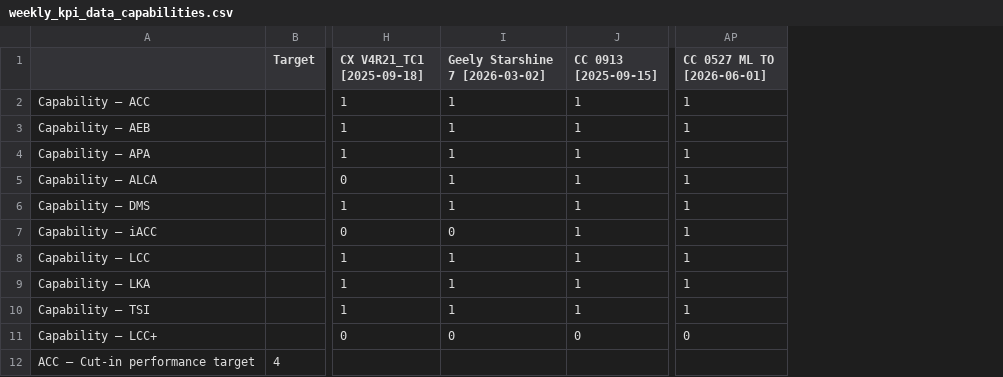
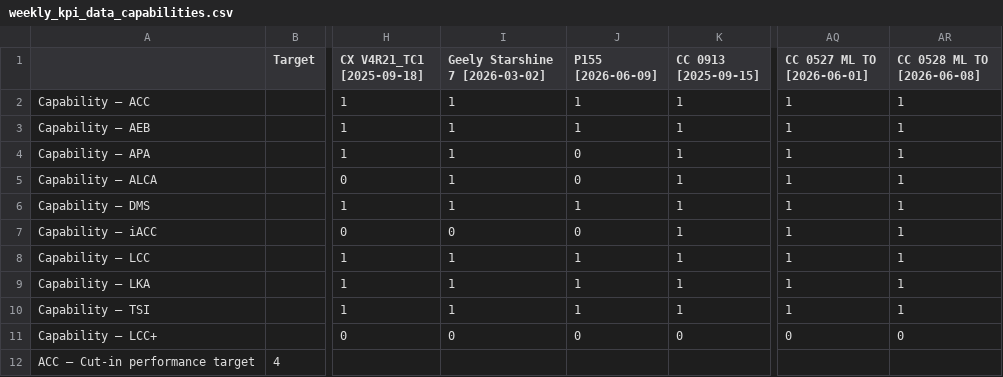
Before and after one commit to Lynoit/lynoit.github.io, a CSV file: weekly_kpi_data_capabilities.csv, drawn as a sheet; only a part is shown, gaps mark what is left out; the diff names each change by its address in the sheet, - before the commit and + after, or states it on an @@ line.

Commit message:
Update weekly_kpi_data_capabilities.csv

```diff
--- a/weekly_kpi_data_capabilities.csv
+++ b/weekly_kpi_data_capabilities.csv
+column J (P155 [2026-06-09]), rows 2-11: 1 | 1 | 0 | 0 | 1 | 0 | 1 | 1 | 1 | 0
+column AR (CC 0528 ML TO [2026-06-08]), rows 2-11: 1 | 1 | 1 | 1 | 1 | 1 | 1 | 1 | 1 | 0
```
